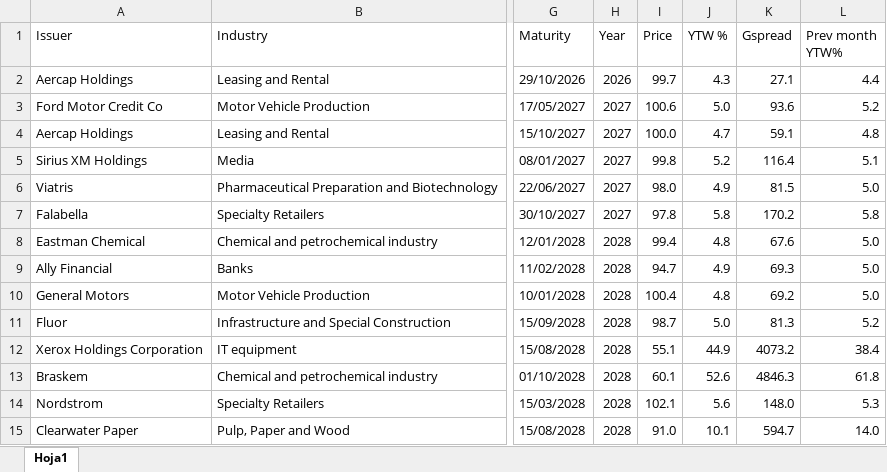
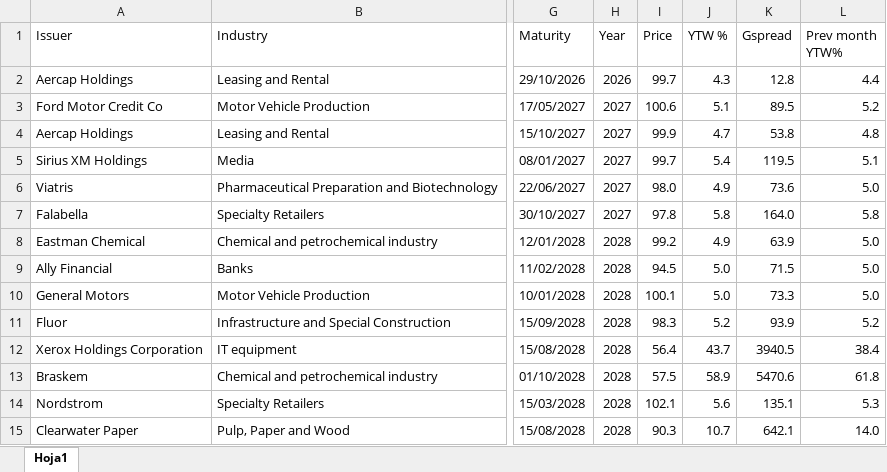
Before and after one commit to MartinFCA/Bonos-FCA, an Excel workbook: Bonos Ejemplo.xlsx, sheet Hoja1, drawn as a sheet; only a part is shown, gaps mark what is left out; values as stored, in another font and other column widths than the file's, no cell formats; conditional formats and table styles not drawn; the diff covers the shown part only; the diff names each change by its address in the sheet, - before the commit and + after, or states it on an @@ line.

```diff
--- a/Bonos Ejemplo.xlsx (sheet Hoja1)
+++ b/Bonos Ejemplo.xlsx (sheet Hoja1)
-K2 (Gspread): 27.1
+K2 (Gspread): 12.8
-J3 (YTW %): 5.0
+J3 (YTW %): 5.1
-K3 (Gspread): 93.6
+K3 (Gspread): 89.5
-I4 (Price): 100.0
+I4 (Price): 99.9
-K4 (Gspread): 59.1
+K4 (Gspread): 53.8
-I5 (Price): 99.8
+I5 (Price): 99.7
-J5 (YTW %): 5.2
+J5 (YTW %): 5.4
-K5 (Gspread): 116.4
+K5 (Gspread): 119.5
-K6 (Gspread): 81.5
+K6 (Gspread): 73.6
-K7 (Gspread): 170.2
+K7 (Gspread): 164.0
-I8 (Price): 99.4
+I8 (Price): 99.2
-J8 (YTW %): 4.8
+J8 (YTW %): 4.9
-K8 (Gspread): 67.6
+K8 (Gspread): 63.9
-I9 (Price): 94.7
+I9 (Price): 94.5
-J9 (YTW %): 4.9
+J9 (YTW %): 5.0
-K9 (Gspread): 69.3
+K9 (Gspread): 71.5
-I10 (Price): 100.4
+I10 (Price): 100.1
-J10 (YTW %): 4.8
+J10 (YTW %): 5.0
-K10 (Gspread): 69.2
+K10 (Gspread): 73.3
-I11 (Price): 98.7
+I11 (Price): 98.3
-J11 (YTW %): 5.0
+J11 (YTW %): 5.2
-K11 (Gspread): 81.3
+K11 (Gspread): 93.9
-I12 (Price): 55.1
+I12 (Price): 56.4
-J12 (YTW %): 44.9
+J12 (YTW %): 43.7
-K12 (Gspread): 4073.2
+K12 (Gspread): 3940.5
-I13 (Price): 60.1
+I13 (Price): 57.5
-J13 (YTW %): 52.6
+J13 (YTW %): 58.9
-K13 (Gspread): 4846.3
+K13 (Gspread): 5470.6
-K14 (Gspread): 148.0
+K14 (Gspread): 135.1
-I15 (Price): 91.0
+I15 (Price): 90.3
-J15 (YTW %): 10.1
+J15 (YTW %): 10.7
-K15 (Gspread): 594.7
+K15 (Gspread): 642.1
```
Also changed, not shown: 4 added rows, 3 removed rows and 154 edited cells elsewhere in this sheet, cell formats, ETF.xlsx.
